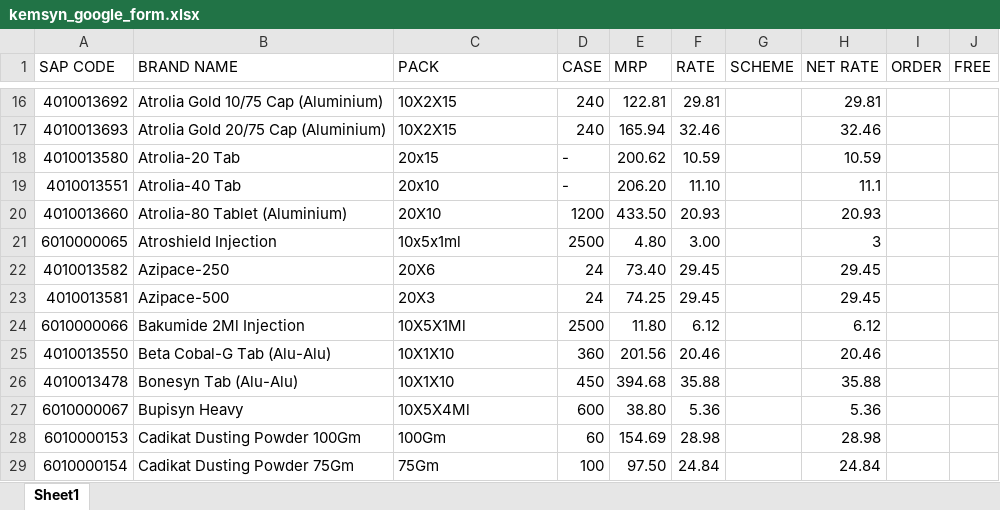
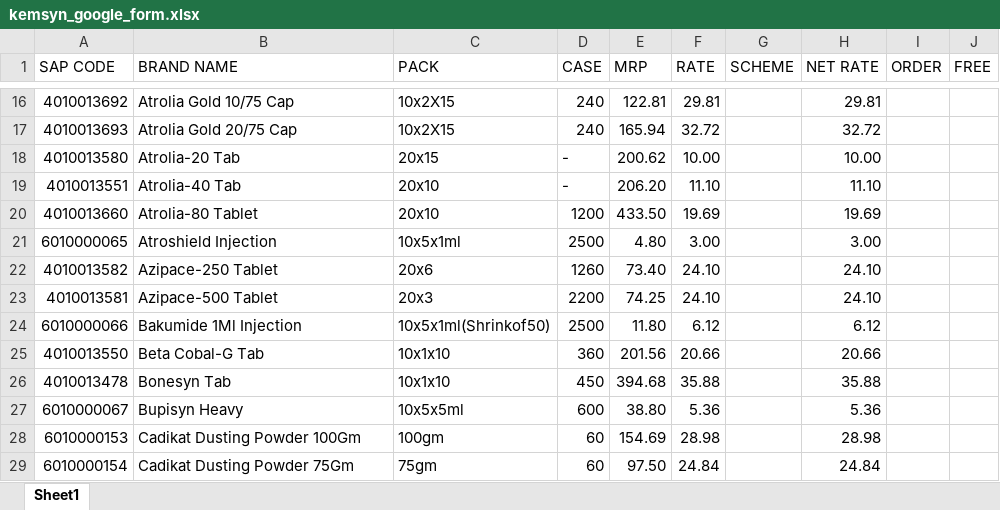
Before and after one commit to ishwarpharma/kemsyn, an Excel workbook: kemsyn_google_form.xlsx, sheet Sheet1, drawn as a sheet; only a part is shown, gaps mark what is left out; values as stored, in another font and other column widths than the file's, no cell formats; the diff covers the shown part only; the diff names each change by its address in the sheet, - before the commit and + after, or states it on an @@ line.

```diff
--- a/kemsyn_google_form.xlsx (sheet Sheet1)
+++ b/kemsyn_google_form.xlsx (sheet Sheet1)
-B16 (BRAND NAME): Atrolia Gold 10/75 Cap (Aluminium)
+B16 (BRAND NAME): Atrolia Gold 10/75 Cap
-C16:C17 (PACK): 10X2X15
+C16:C17 (PACK): 10x2X15
-B17 (BRAND NAME): Atrolia Gold 20/75 Cap (Aluminium)
+B17 (BRAND NAME): Atrolia Gold 20/75 Cap
-F17 (RATE): 32.46
+F17 (RATE): 32.72
-H17 (NET RATE): 32.46
+H17 (NET RATE): 32.72
-F18 (RATE): 10.59
+F18 (RATE): 10.00
-H18 (NET RATE): 10.59
+H18 (NET RATE): 10.00
-H19 (NET RATE): 11.1
+H19 (NET RATE): 11.10
-B20 (BRAND NAME): Atrolia-80 Tablet (Aluminium)
+B20 (BRAND NAME): Atrolia-80 Tablet
-C20 (PACK): 20X10
+C20 (PACK): 20x10
-F20 (RATE): 20.93
+F20 (RATE): 19.69
-H20 (NET RATE): 20.93
+H20 (NET RATE): 19.69
-H21 (NET RATE): 3
+H21 (NET RATE): 3.00
-B22 (BRAND NAME): Azipace-250
+B22 (BRAND NAME): Azipace-250 Tablet
-C22 (PACK): 20X6
+C22 (PACK): 20x6
-D22 (CASE): 24
+D22 (CASE): 1260
-F22:F23 (RATE): 29.45
+F22:F23 (RATE): 24.10
-H22:H23 (NET RATE): 29.45
+H22:H23 (NET RATE): 24.10
-B23 (BRAND NAME): Azipace-500
+B23 (BRAND NAME): Azipace-500 Tablet
-C23 (PACK): 20X3
+C23 (PACK): 20x3
-D23 (CASE): 24
+D23 (CASE): 2200
-B24 (BRAND NAME): Bakumide 2Ml Injection
+B24 (BRAND NAME): Bakumide 1Ml Injection
-C24 (PACK): 10X5X1Ml
+C24 (PACK): 10x5x1ml(Shrinkof50)
-B25 (BRAND NAME): Beta Cobal-G Tab (Alu-Alu)
+B25 (BRAND NAME): Beta Cobal-G Tab
-C25:C26 (PACK): 10X1X10
+C25:C26 (PACK): 10x1x10
-F25 (RATE): 20.46
+F25 (RATE): 20.66
-H25 (NET RATE): 20.46
+H25 (NET RATE): 20.66
-B26 (BRAND NAME): Bonesyn Tab (Alu-Alu)
+B26 (BRAND NAME): Bonesyn Tab
-C27 (PACK): 10X5X4Ml
+C27 (PACK): 10x5x5ml
-C28 (PACK): 100Gm
+C28 (PACK): 100gm
-C29 (PACK): 75Gm
+C29 (PACK): 75gm
-D29 (CASE): 100
+D29 (CASE): 60
```
Also changed, not shown: 12 added rows, 16 removed rows and 454 edited cells elsewhere in this sheet, cell formats.
